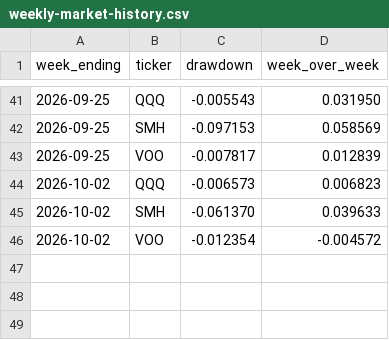
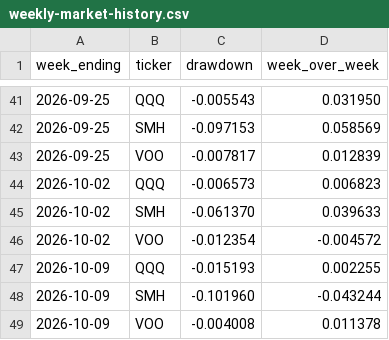
Before and after one commit to PeidongGao/WilliamGaoWeb, a CSV file: assets/data/weekly-market-history.csv, drawn as a sheet; only a part is shown, gaps mark what is left out.

Commit message:
Update weekly market report for October 9, 2026

```diff
--- a/assets/data/weekly-market-history.csv
+++ b/assets/data/weekly-market-history.csv
@@ -46 +46,4 @@ week_ending,ticker,drawdown,week_over_week
 2026-10-02,VOO,-0.012354,-0.004572
+2026-10-09,QQQ,-0.015193,0.002255
+2026-10-09,SMH,-0.101960,-0.043244
+2026-10-09,VOO,-0.004008,0.011378
```
Also changed, not shown: 2 other files.
